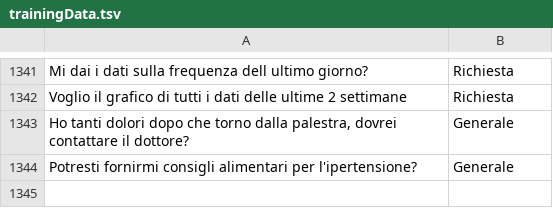
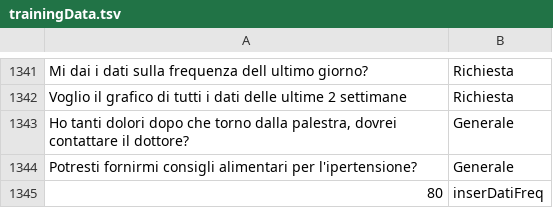
Before and after one commit to MatteoMagnini/hyperTensionBot, a TSV file: src/HyperTensionBot.Server/ModelML/trainingData.tsv, drawn as a sheet; only a part is shown, gaps mark what is left out; the diff names each change by its address in the sheet, - before the commit and + after, or states it on an @@ line.

```diff
--- a/src/HyperTensionBot.Server/ModelML/trainingData.tsv
+++ b/src/HyperTensionBot.Server/ModelML/trainingData.tsv
+row 1345: 80 | inserDatiFreq
```
Also changed, not shown: 1 other file.
